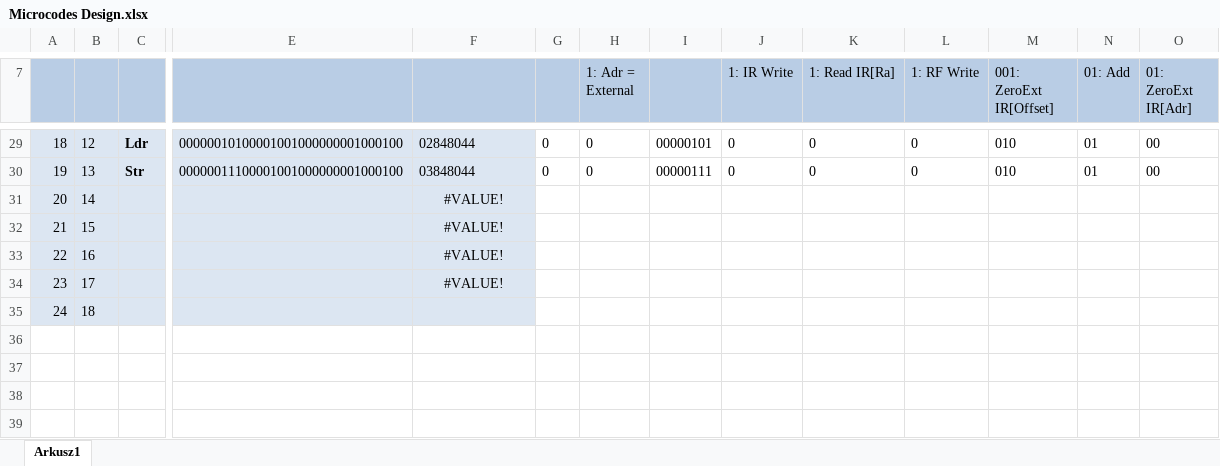
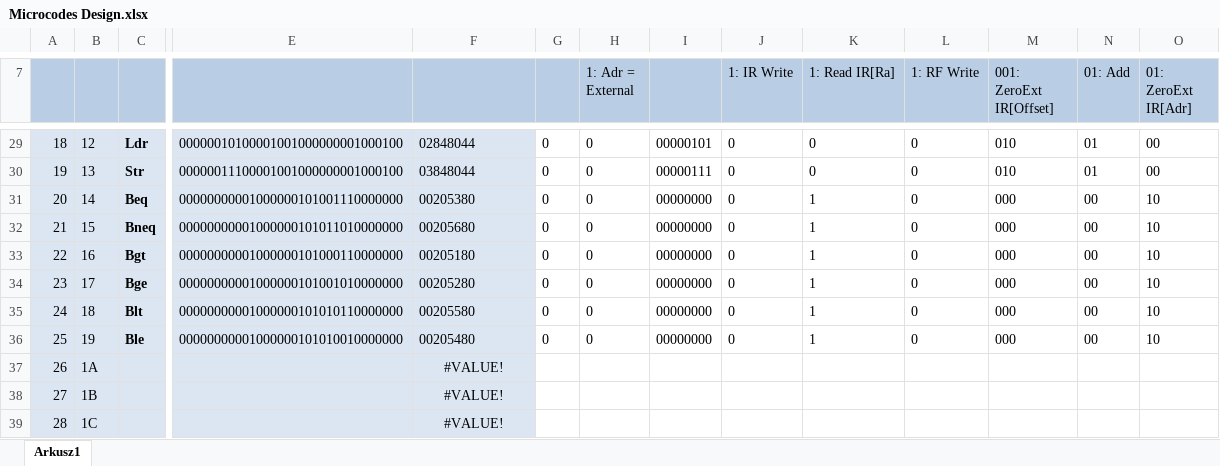
Before and after one commit to Artur-Biniek/TBX32, an Excel workbook: logisim/Microcodes Design.xlsx, sheet Arkusz1, drawn as a sheet; only a part is shown, gaps mark what is left out; values as stored, in another font and other column widths than the file's, no borders; removed rows and columns are numbered as before the commit, all else as after; rows hold the shown columns only; the diff covers the shown part only; the diff names each change by its address in the sheet, - before the commit and + after, or states it on an @@ line.

```diff
--- a/logisim/Microcodes Design.xlsx (sheet Arkusz1)
+++ b/logisim/Microcodes Design.xlsx (sheet Arkusz1)
-C31: (empty)
+C31: Beq
-E31: (empty)
+E31: 00000000001000000101001110000000
-F31: #VALUE!
+F31: 00205380
-F31:F34 alignment: center
+F31:F34 alignment: left
-G31:G34: (empty)
+G31:G34: 0
-H31:H34 (1: Adr = External): (empty)
+H31:H34 (1: Adr = External): 0
-I31:I34: (empty)
+I31:I34: 00000000
-J31:J34 (1: IR Write): (empty)
+J31:J34 (1: IR Write): 0
-K31:K34 (1: Read IR[Ra]): (empty)
+K31:K34 (1: Read IR[Ra]): 1
-L31:L34 (1: RF Write): (empty)
+L31:L34 (1: RF Write): 0
-M31:M34 (001: ZeroExt IR[Offset]): (empty)
+M31:M34 (001: ZeroExt IR[Offset]): 000
-N31:N34 (01: Add): (empty)
+N31:N34 (01: Add): 00
-O31:O34 (01: ZeroExt IR[Adr]): (empty)
+O31:O34 (01: ZeroExt IR[Adr]): 10
-C32: (empty)
+C32: Bneq
-E32: (empty)
+E32: 00000000001000000101011010000000
-F32: #VALUE!
+F32: 00205680
-C33: (empty)
+C33: Bgt
-E33: (empty)
+E33: 00000000001000000101000110000000
-F33: #VALUE!
+F33: 00205180
-C34: (empty)
+C34: Bge
-E34: (empty)
+E34: 00000000001000000101001010000000
-F34: #VALUE!
+F34: 00205280
-row 35: 24 | 18
+row 35: 24 | 18 | Blt | 00000000001000000101010110000000 | 00205580 | 0 | 0 | 00000000 | 0 | 1 | 0 | 000 | 00 | 10
+row 36: 25 | 19 | Ble | 00000000001000000101010010000000 | 00205480 | 0 | 0 | 00000000 | 0 | 1 | 0 | 000 | 00 | 10
+row 37: 26 | 1A |  |  | #VALUE!
+row 38: 27 | 1B |  |  | #VALUE!
+row 39: 28 | 1C |  |  | #VALUE!
```
Also changed, not shown: 48 added rows and 40 edited cells elsewhere in this sheet, 5 other files.
